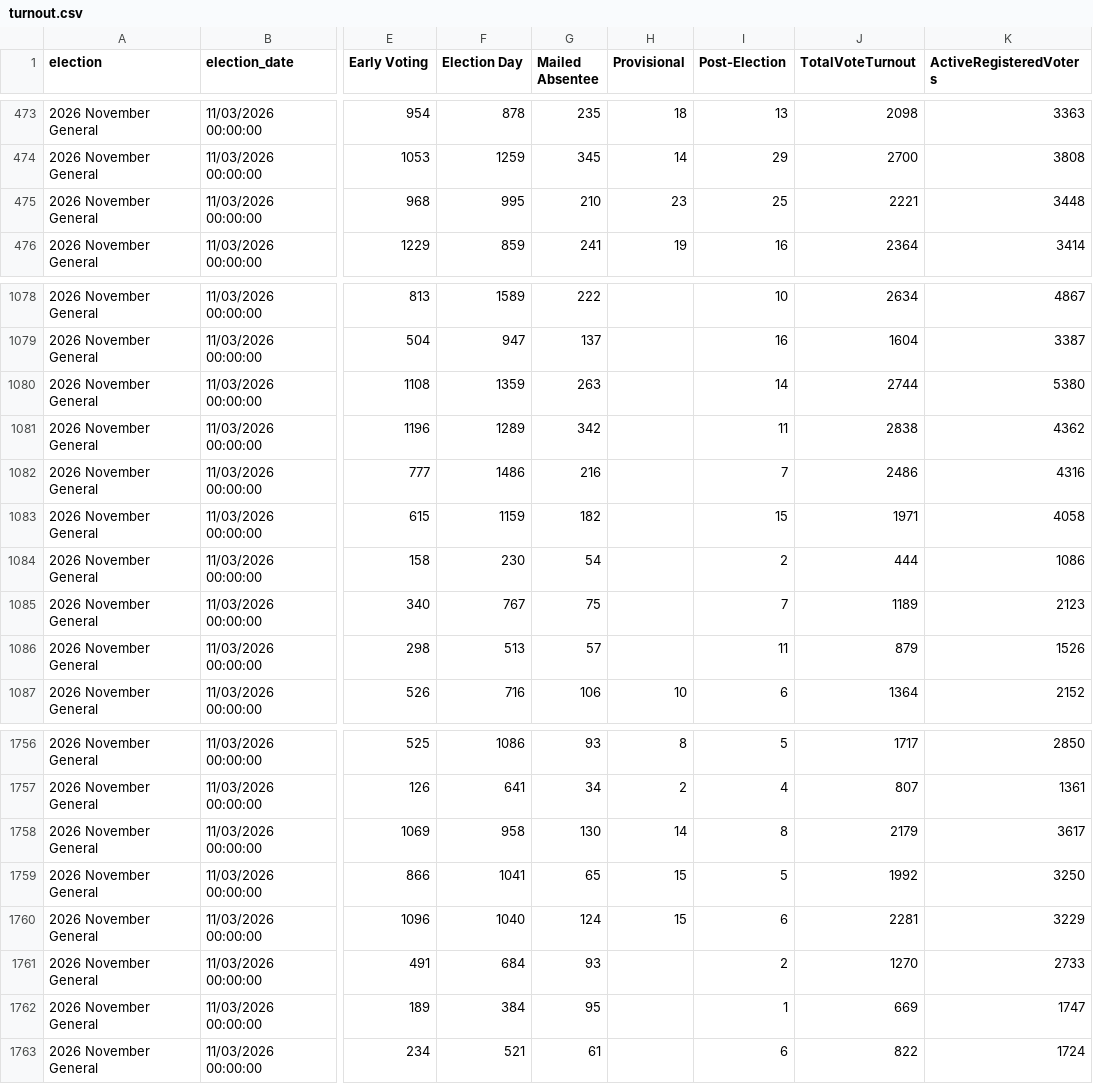
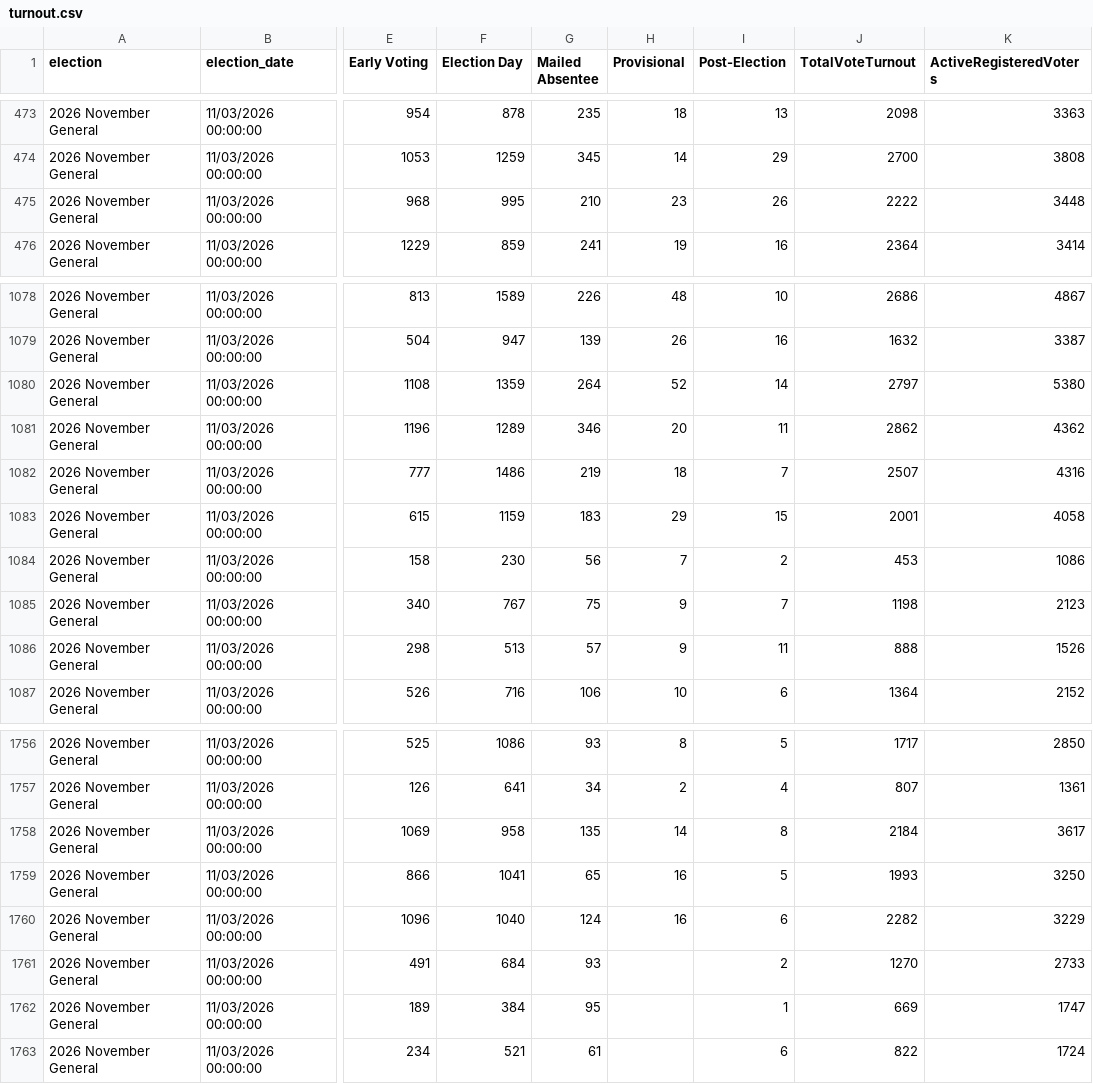
Before and after one commit to rkudeshi/VoteFlow, a CSV file: sources/state-results/2026-November-General/turnout.csv, drawn as a sheet; only a part is shown, gaps mark what is left out; the diff covers the shown part only; the diff names each change by its address in the sheet, - before the commit and + after, or states it on an @@ line.

```diff
--- a/sources/state-results/2026-November-General/turnout.csv
+++ b/sources/state-results/2026-November-General/turnout.csv
-I475 (Post-Election): 25
+I475 (Post-Election): 26
-J475 (TotalVoteTurnout): 2221
+J475 (TotalVoteTurnout): 2222
-G1078 (Mailed Absentee): 222
+G1078 (Mailed Absentee): 226
-H1078 (Provisional): (empty)
+H1078 (Provisional): 48
-J1078 (TotalVoteTurnout): 2634
+J1078 (TotalVoteTurnout): 2686
-G1079 (Mailed Absentee): 137
+G1079 (Mailed Absentee): 139
-H1079 (Provisional): (empty)
+H1079 (Provisional): 26
-J1079 (TotalVoteTurnout): 1604
+J1079 (TotalVoteTurnout): 1632
-G1080 (Mailed Absentee): 263
+G1080 (Mailed Absentee): 264
-H1080 (Provisional): (empty)
+H1080 (Provisional): 52
-J1080 (TotalVoteTurnout): 2744
+J1080 (TotalVoteTurnout): 2797
-G1081 (Mailed Absentee): 342
+G1081 (Mailed Absentee): 346
-H1081 (Provisional): (empty)
+H1081 (Provisional): 20
-J1081 (TotalVoteTurnout): 2838
+J1081 (TotalVoteTurnout): 2862
-G1082 (Mailed Absentee): 216
+G1082 (Mailed Absentee): 219
-H1082 (Provisional): (empty)
+H1082 (Provisional): 18
-J1082 (TotalVoteTurnout): 2486
+J1082 (TotalVoteTurnout): 2507
-G1083 (Mailed Absentee): 182
+G1083 (Mailed Absentee): 183
-H1083 (Provisional): (empty)
+H1083 (Provisional): 29
-J1083 (TotalVoteTurnout): 1971
+J1083 (TotalVoteTurnout): 2001
-G1084 (Mailed Absentee): 54
+G1084 (Mailed Absentee): 56
-H1084 (Provisional): (empty)
+H1084 (Provisional): 7
-J1084 (TotalVoteTurnout): 444
+J1084 (TotalVoteTurnout): 453
-H1085:H1086 (Provisional): (empty)
+H1085:H1086 (Provisional): 9
-J1085 (TotalVoteTurnout): 1189
+J1085 (TotalVoteTurnout): 1198
-J1086 (TotalVoteTurnout): 879
+J1086 (TotalVoteTurnout): 888
-G1758 (Mailed Absentee): 130
+G1758 (Mailed Absentee): 135
-J1758 (TotalVoteTurnout): 2179
+J1758 (TotalVoteTurnout): 2184
-H1759:H1760 (Provisional): 15
+H1759:H1760 (Provisional): 16
-J1759 (TotalVoteTurnout): 1992
+J1759 (TotalVoteTurnout): 1993
-J1760 (TotalVoteTurnout): 2281
+J1760 (TotalVoteTurnout): 2282
```
Also changed, not shown: 89 edited cells elsewhere in this file, 5 other files.
